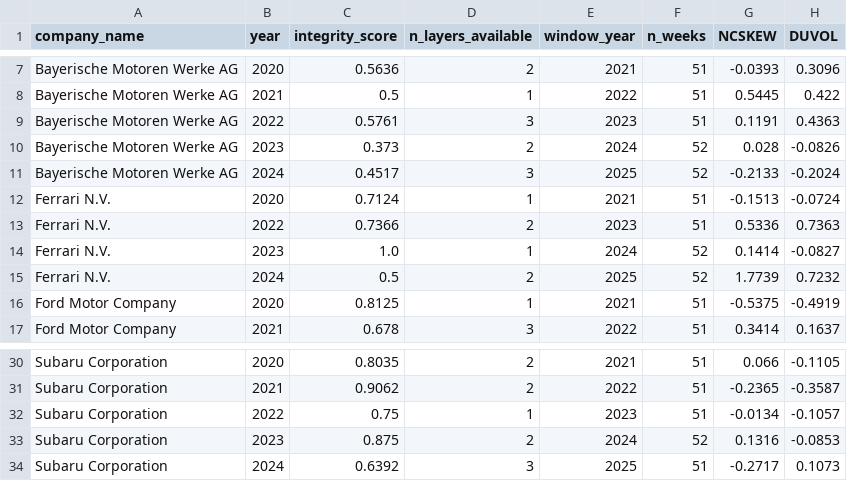
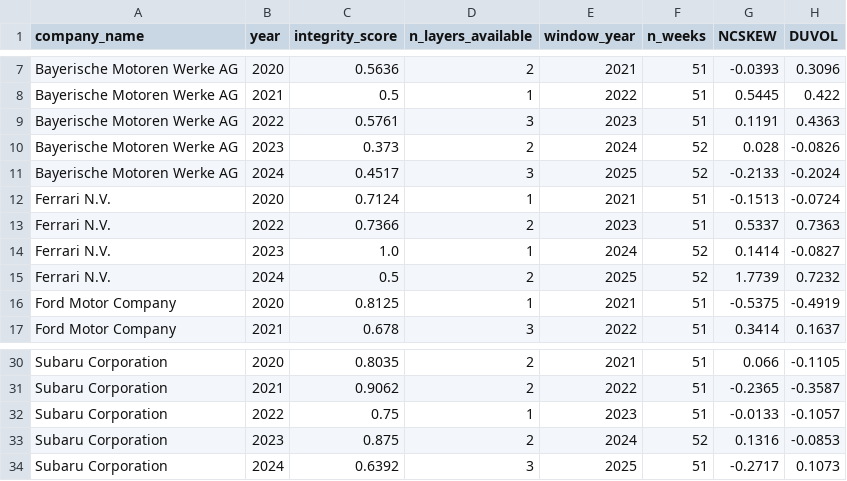
Before and after one commit to dina1103/ESG_Verification, a CSV file: data/processed/crash_risk_y+1.csv, drawn as a sheet; only a part is shown, gaps mark what is left out.

```diff
--- a/data/processed/crash_risk_y+1.csv
+++ b/data/processed/crash_risk_y+1.csv
@@ -12,3 +12,3 @@ Bayerische Motoren Werke AG,2024,0.4517,3,2025,52,-0.2133,-0.2024
 Ferrari N.V.,2020,0.7124,1,2021,51,-0.1513,-0.0724
-Ferrari N.V.,2022,0.7366,2,2023,51,0.5336,0.7363
+Ferrari N.V.,2022,0.7366,2,2023,51,0.5337,0.7363
 Ferrari N.V.,2023,1.0,1,2024,52,0.1414,-0.0827
@@ -31,3 +31,3 @@ Subaru Corporation,2020,0.8035,2,2021,51,0.066,-0.1105
 Subaru Corporation,2021,0.9062,2,2022,51,-0.2365,-0.3587
-Subaru Corporation,2022,0.75,1,2023,51,-0.0134,-0.1057
+Subaru Corporation,2022,0.75,1,2023,51,-0.0133,-0.1057
 Subaru Corporation,2023,0.875,2,2024,52,0.1316,-0.0853
```
Also changed, not shown: data/processed/crash_risk_y.csv, 9 other files.
